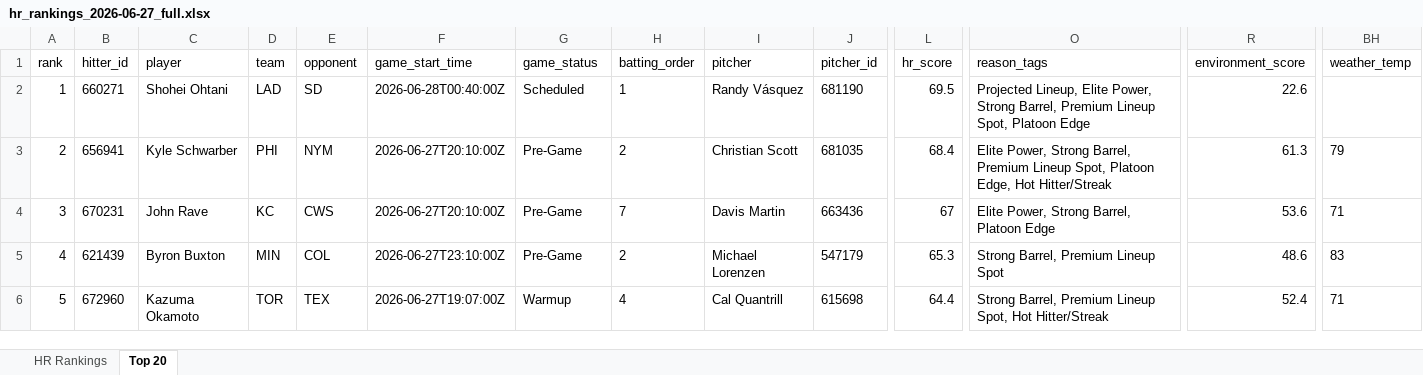
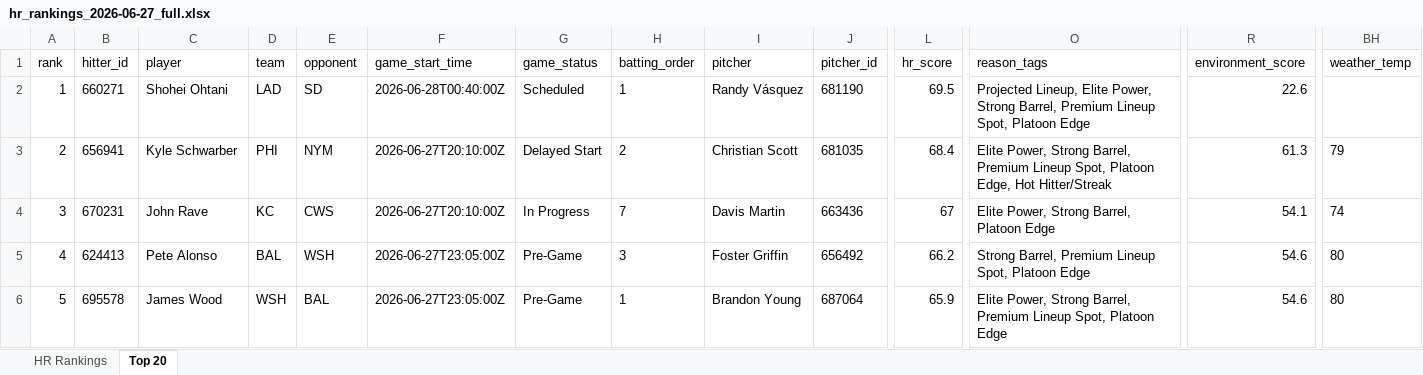
Before and after one commit to etbell28/hitter-tool, an Excel workbook: outputs/daily/hr_rankings_2026-06-27_full.xlsx, sheet Top 20, drawn as a sheet; only a part is shown, gaps mark what is left out; values as stored, in another font and other column widths than the file's, no borders; the diff covers the shown part only; the diff names each change by its address in the sheet, - before the commit and + after, or states it on an @@ line.

```diff
--- a/outputs/daily/hr_rankings_2026-06-27_full.xlsx (sheet Top 20)
+++ b/outputs/daily/hr_rankings_2026-06-27_full.xlsx (sheet Top 20)
-G3 (game_status): Pre-Game
+G3 (game_status): Delayed Start
-G4 (game_status): Pre-Game
+G4 (game_status): In Progress
-R4 (environment_score): 53.6
+R4 (environment_score): 54.1
-BH4 (weather_temp): 71
+BH4 (weather_temp): 74
-B5 (hitter_id): 621439
+B5 (hitter_id): 624413
-C5 (player): Byron Buxton
+C5 (player): Pete Alonso
-D5 (team): MIN
+D5 (team): BAL
-E5 (opponent): COL
+E5 (opponent): WSH
-F5 (game_start_time): 2026-06-27T23:10:00Z
+F5 (game_start_time): 2026-06-27T23:05:00Z
-H5 (batting_order): 2
+H5 (batting_order): 3
-I5 (pitcher): Michael Lorenzen
+I5 (pitcher): Foster Griffin
-J5 (pitcher_id): 547179
+J5 (pitcher_id): 656492
-L5 (hr_score): 65.3
+L5 (hr_score): 66.2
-O5 (reason_tags): Strong Barrel, Premium Lineup Spot
+O5 (reason_tags): Strong Barrel, Premium Lineup Spot, Platoon Edge
-R5 (environment_score): 48.6
+R5 (environment_score): 54.6
-BH5 (weather_temp): 83
+BH5 (weather_temp): 80
-B6 (hitter_id): 672960
+B6 (hitter_id): 695578
-C6 (player): Kazuma Okamoto
+C6 (player): James Wood
-D6 (team): TOR
+D6 (team): WSH
-E6 (opponent): TEX
+E6 (opponent): BAL
-F6 (game_start_time): 2026-06-27T19:07:00Z
+F6 (game_start_time): 2026-06-27T23:05:00Z
-G6 (game_status): Warmup
+G6 (game_status): Pre-Game
-H6 (batting_order): 4
+H6 (batting_order): 1
-I6 (pitcher): Cal Quantrill
+I6 (pitcher): Brandon Young
-J6 (pitcher_id): 615698
+J6 (pitcher_id): 687064
-L6 (hr_score): 64.4
+L6 (hr_score): 65.9
-O6 (reason_tags): Strong Barrel, Premium Lineup Spot, Hot Hitter/Streak
+O6 (reason_tags): Elite Power, Strong Barrel, Premium Lineup Spot, Platoon Edge
-R6 (environment_score): 52.4
+R6 (environment_score): 54.6
-BH6 (weather_temp): 71
+BH6 (weather_temp): 80
```
Also changed, not shown: 4 added rows, 4 removed rows and 242 edited cells elsewhere in this sheet, sheet HR Rankings, outputs/daily/hr_rankings_2026-06-27.xlsx, outputs/hr_rankings.xlsx, 11 other files.
